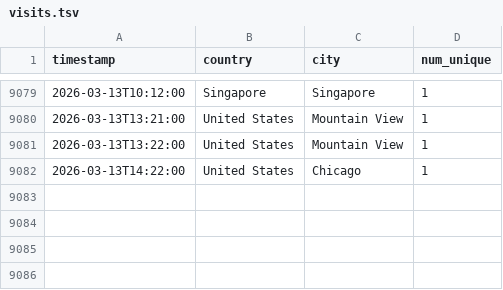
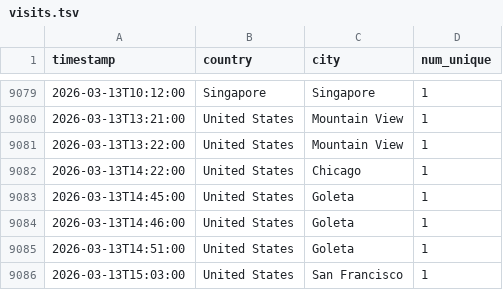
Before and after one commit to michaelsaxon/analytics2map, a TSV file: data/visits.tsv, drawn as a sheet; only a part is shown, gaps mark what is left out.

```diff
--- a/data/visits.tsv
+++ b/data/visits.tsv
@@ -9082 +9082,5 @@ timestamp	country	city	num_unique
 2026-03-13T14:22:00	United States	Chicago	1
+2026-03-13T14:45:00	United States	Goleta	1
+2026-03-13T14:46:00	United States	Goleta	1
+2026-03-13T14:51:00	United States	Goleta	1
+2026-03-13T15:03:00	United States	San Francisco	1
```
Also changed, not shown: 4 other files.
